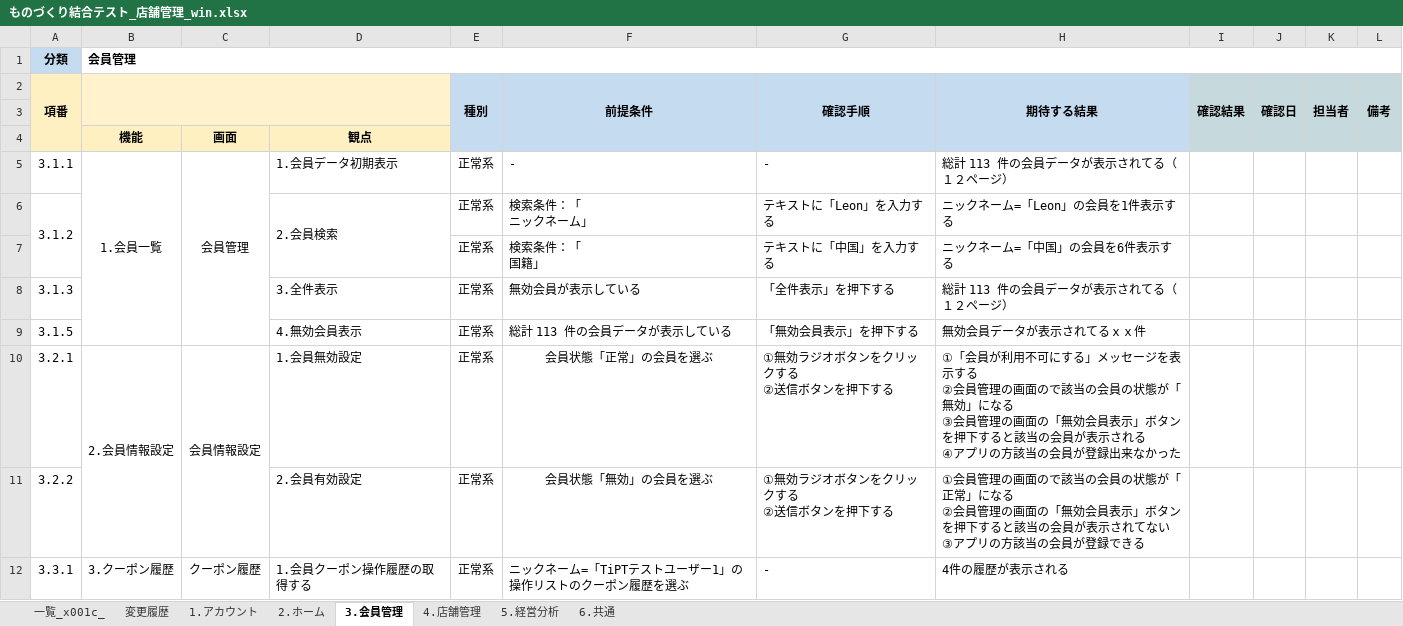
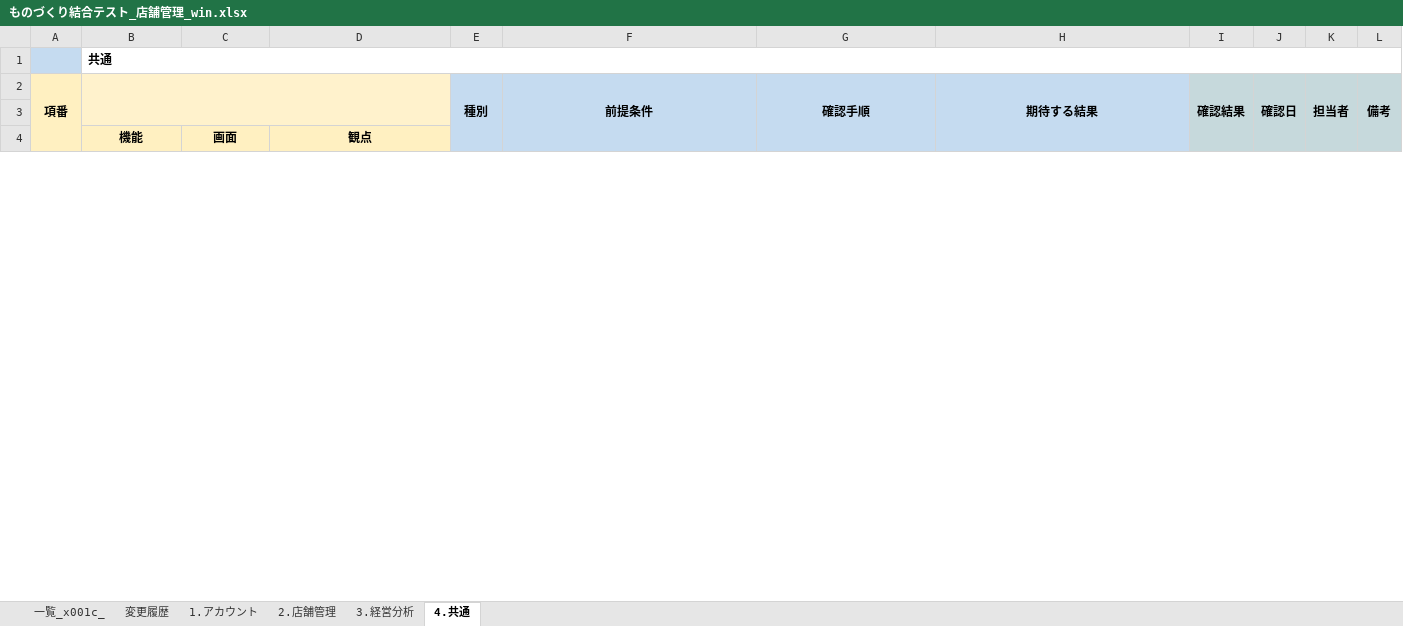
Before and after one commit to Chebaoshan/itcc_project_docs, an Excel workbook: 結合テスト/テストケース/ものづくり結合テスト_店舗管理_win.xlsx, sheet 4.共通, drawn as a sheet; only a part is shown; values as stored, in another font and other column widths than the file's, no borders; charts and pictures and conditional formats not drawn; removed rows and columns are numbered as before the commit, all else as after; ↵ is a line break in a cell; the diff covers the shown part only; the diff names each change by its address in the sheet, - before the commit and + after, or states it on an @@ line.

```diff
--- a/結合テスト/テストケース/ものづくり結合テスト_店舗管理_win.xlsx (sheet 4.共通)
+++ b/結合テスト/テストケース/ものづくり結合テスト_店舗管理_win.xlsx (sheet 4.共通)
-sheet tab: 2.ホーム
+sheet tab: 2.店舗管理
-sheet tab: 3.会員管理
+sheet tab: 4.共通
-sheet tab: 4.店舗管理
-sheet tab: 5.経営分析
-sheet tab: 6.共通
+sheet tab: 3.経営分析
-row 1: 分類 | 会員管理
+row 1:  | 共通
-row 5: 3.1.1 | 1.会員一覧 | 会員管理 | 1.会員データ初期表示 | 正常系 | - | - | 総計 113 件の会員データが表示されてる（１２ページ）
-row 6: 3.1.2 |  |  | 2.会員検索 | 正常系 | 検索条件：「 ↵ ニックネーム」 | テキストに「Leon」を入力する | ニックネーム=「Leon」の会員を1件表示する
-row 7:  |  |  |  | 正常系 | 検索条件：「 ↵ 国籍」 | テキストに「中国」を入力する | ニックネーム=「中国」の会員を6件表示する
-row 8: 3.1.3 |  |  | 3.全件表示 | 正常系 | 無効会員が表示している | 「全件表示」を押下する | 総計 113 件の会員データが表示されてる（１２ページ）
-row 9: 3.1.5 |  |  | 4.無効会員表示 | 正常系 | 総計 113 件の会員データが表示している | 「無効会員表示」を押下する | 無効会員データが表示されてるｘｘ件
-row 10: 3.2.1 | 2.会員情報設定 | 会員情報設定 | 1.会員無効設定 | 正常系 | 会員状態「正常」の会員を選ぶ | ①無効ラジオボタンをクリックする ↵ ②送信ボタンを押下する | ①「会員が利用不可にする」メッセージを表示する ↵ ②会員管理の画面ので該当の会員の状態が「無効」になる ↵ ③会員管理の画面の「無効会員表示」ボタンを押下すると該当の会員が表示される ↵ ④アプリの方該当の会員が登録出来なかった
-row 11: 3.2.2 |  |  | 2.会員有効設定 | 正常系 | 会員状態「無効」の会員を選ぶ | ①無効ラジオボタンをクリックする ↵ ②送信ボタンを押下する | ①会員管理の画面ので該当の会員の状態が「正常」になる ↵ ②会員管理の画面の「無効会員表示」ボタンを押下すると該当の会員が表示されてない ↵ ③アプリの方該当の会員が登録できる
-row 12: 3.3.1 | 3.クーポン履歴 | クーポン履歴 | 1.会員クーポン操作履歴の取得する | 正常系 | ニックネーム=「TiPTテストユーザー1」の操作リストのクーポン履歴を選ぶ | - | 4件の履歴が表示される
```
Also changed, not shown: 20 added rows and 3 removed rows elsewhere in this sheet, sheet 2.店舗管理, sheet 一覧_x001c_, sheet 1.アカウント, charts or pictures, 結合テスト/テストケース/ものづくり結合テスト_アプリ_Android.xlsx, 3 other files.
